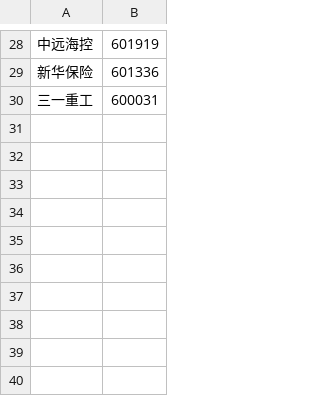
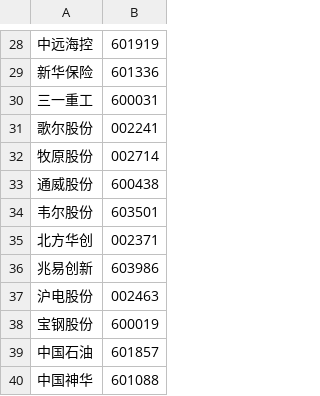
Before and after one commit to besam168/watch_jd_price, a CSV file: skills/a-share-hot-spots/references/name_map.csv, drawn as a sheet; only a part is shown, gaps mark what is left out; the diff names each change by its address in the sheet, - before the commit and + after, or states it on an @@ line.

Commit message:
Add v4 briefing features to a-share-hot-spots

```diff
--- a/skills/a-share-hot-spots/references/name_map.csv
+++ b/skills/a-share-hot-spots/references/name_map.csv
+row 31: 歌尔股份 | 002241
+row 32: 牧原股份 | 002714
+row 33: 通威股份 | 600438
+row 34: 韦尔股份 | 603501
+row 35: 北方华创 | 002371
+row 36: 兆易创新 | 603986
+row 37: 沪电股份 | 002463
+row 38: 宝钢股份 | 600019
+row 39: 中国石油 | 601857
+row 40: 中国神华 | 601088
```
Also changed, not shown: 2 other files.
